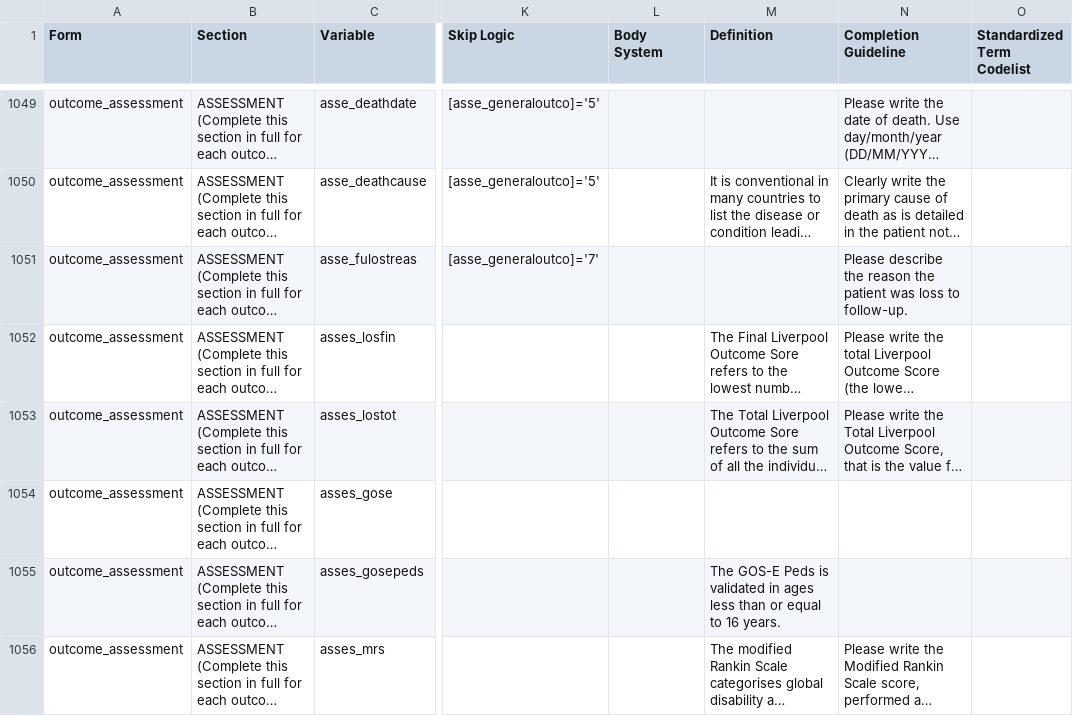
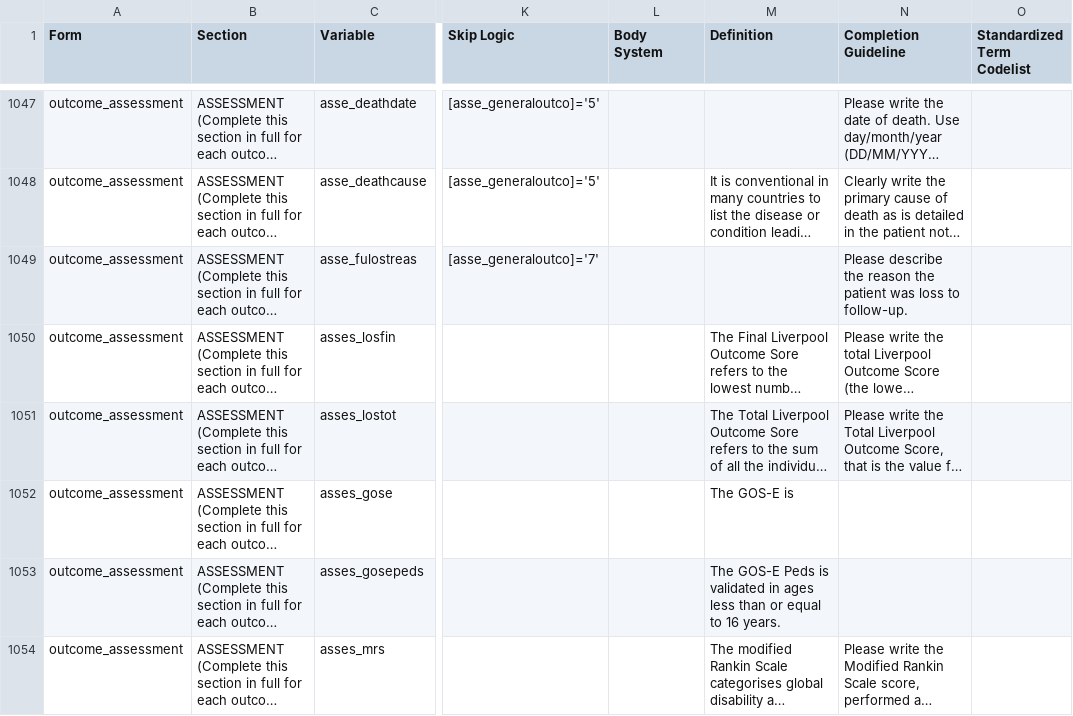
Before and after one commit to ISARICResearch/DataPlatform, a CSV file: ARCH/ARCH1.0.0/ARCH.csv, drawn as a sheet; only a part is shown, gaps mark what is left out; long unchanged cells end in …; addresses are those after the commit; the diff covers the shown part only; the diff names each change by its address in the sheet, - before the commit and + after, or states it on an @@ line.

```diff
--- a/ARCH/ARCH1.0.0/ARCH.csv
+++ b/ARCH/ARCH1.0.0/ARCH.csv
-M1052 (Definition): (empty)
+M1052 (Definition): The GOS-E is
```
Also changed, not shown: 10 removed rows and 17 edited cells elsewhere in this file.
